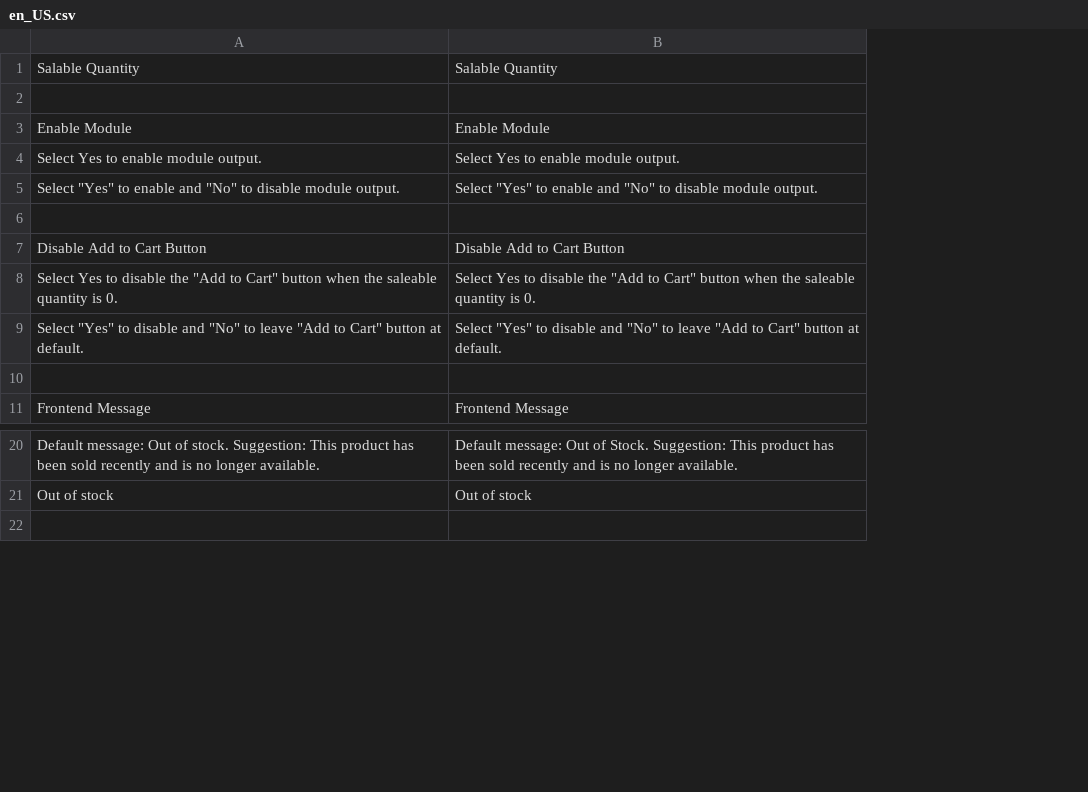
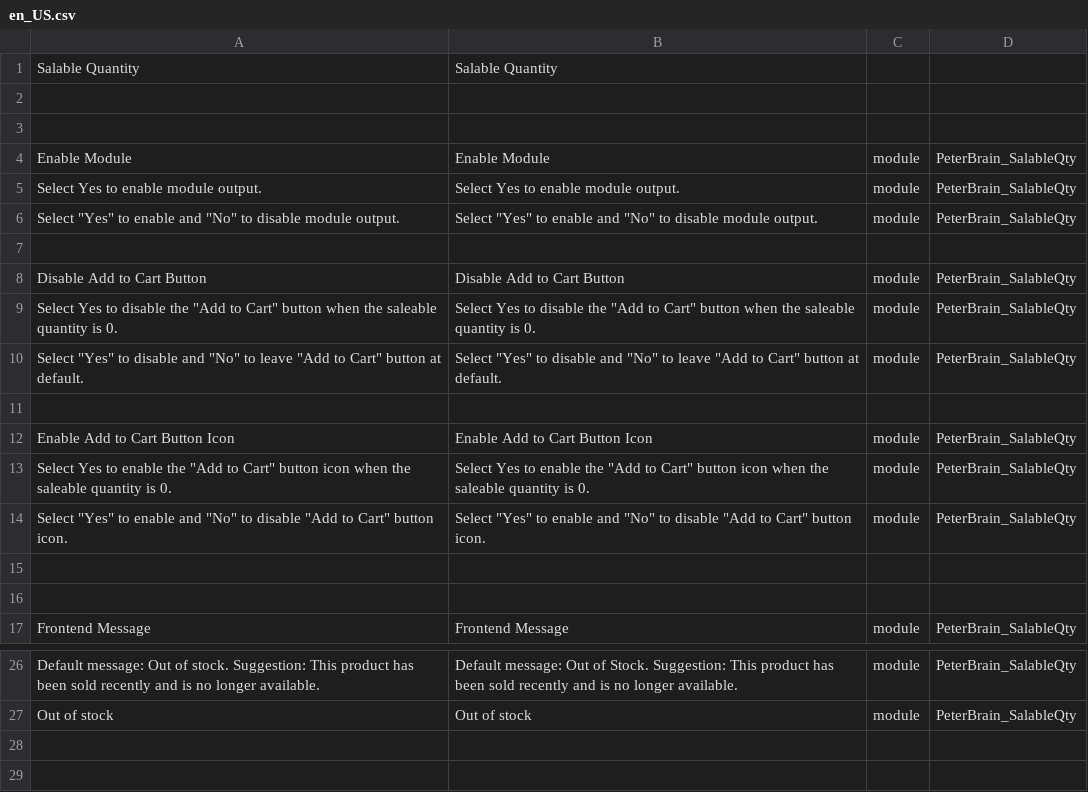
Before and after one commit to PeterBrain/magento2-salable-qty, a CSV file: i18n/en_US.csv, drawn as a sheet; only a part is shown, gaps mark what is left out; addresses are those after the commit; the diff names each change by its address in the sheet, - before the commit and + after, or states it on an @@ line.

```diff
--- a/i18n/en_US.csv
+++ b/i18n/en_US.csv
+column C, rows 4-10: module | module | module |  | module | module | module; row 17: module; rows 26-27: module | module
+column D, rows 4-10: PeterBrain_SalableQty | PeterBrain_SalableQty | PeterBrain_SalableQty |  | PeterBrain_SalableQty | PeterBrain_SalableQty | PeterBrain_SalableQty; row 17: PeterBrain_SalableQty; rows 26-27: PeterBrain_SalableQty | PeterBrain_SalableQty
+row 2: (empty)
+row 11: (empty)
+row 12: Enable Add to Cart Button Icon | Enable Add to Cart Button Icon | module | PeterBrain_SalableQty
+row 13: Select Yes to enable the "Add to Cart" button icon when the saleable quantity is 0. | Select Yes to enable the "Add to Cart" button icon when the saleable quantity is 0. | module | PeterBrain_SalableQty
+row 14: Select "Yes" to enable and "No" to disable "Add to Cart" button icon. | Select "Yes" to enable and "No" to disable "Add to Cart" button icon. | module | PeterBrain_SalableQty
+row 15: (empty)
+row 28: (empty)
```
Also changed, not shown: i18n/de_DE.csv, 11 other files.
